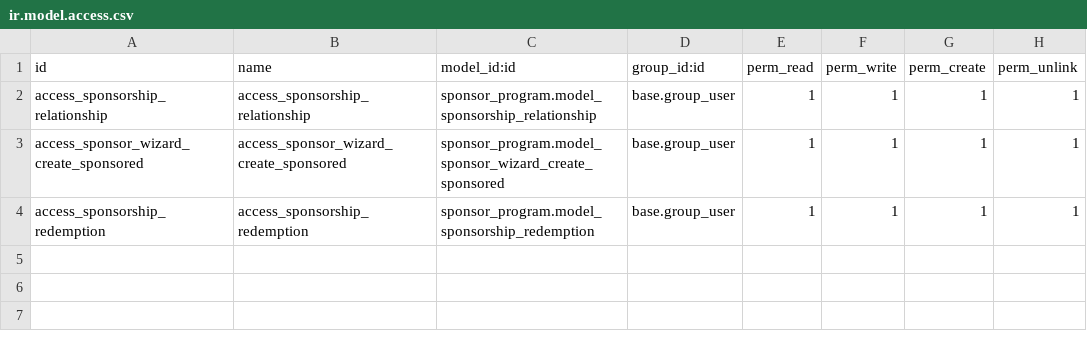
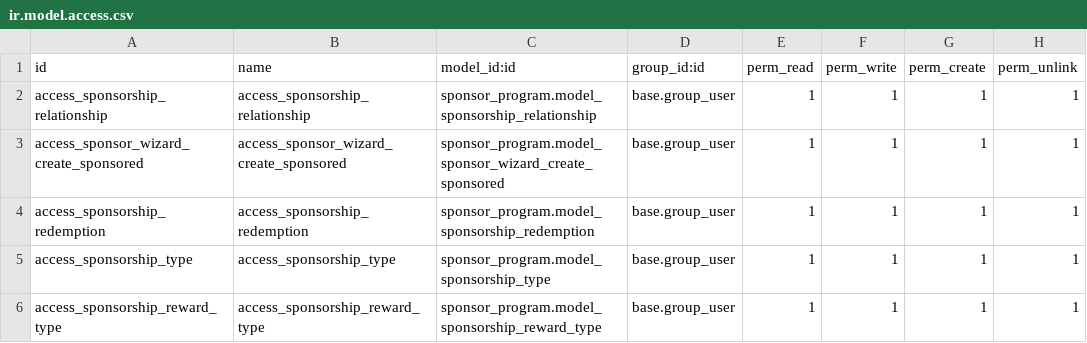
Before and after one commit to Ramuo/Annonce-Immo-V1, a CSV file: custom/sponsor_program/security/ir.model.access.csv, drawn as a sheet; the diff names each change by its address in the sheet, - before the commit and + after, or states it on an @@ line.

Commit message:
sponsorship type

```diff
--- a/custom/sponsor_program/security/ir.model.access.csv
+++ b/custom/sponsor_program/security/ir.model.access.csv
+row 5: access_sponsorship_type | access_sponsorship_type | sponsor_program.model_sponsorship_type | base.group_user | 1 | 1 | 1 | 1
+row 6: access_sponsorship_reward_type | access_sponsorship_reward_type | sponsor_program.model_sponsorship_reward_type | base.group_user | 1 | 1 | 1 | 1
```
Also changed, not shown: 11 other files.
